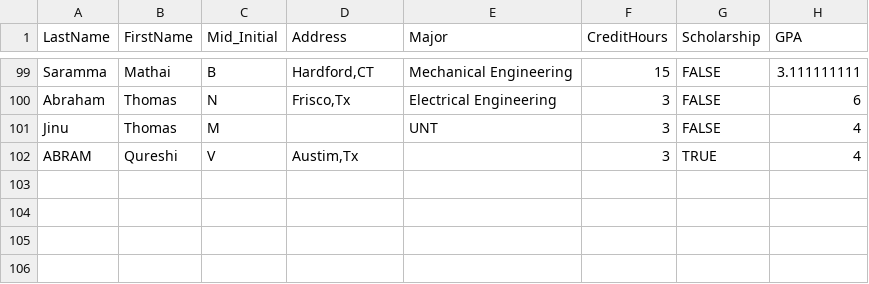
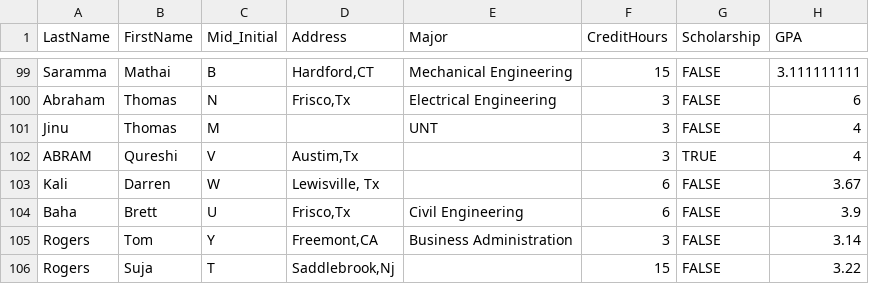
Before and after one commit to babloomarkose/DataInPython, a CSV file: SortTable/StudentRecord.csv, drawn as a sheet; only a part is shown, gaps mark what is left out; the diff covers the shown part only; the diff names each change by its address in the sheet, - before the commit and + after, or states it on an @@ line.

Commit message:
Has Invalid records

```diff
--- a/SortTable/StudentRecord.csv
+++ b/SortTable/StudentRecord.csv
+row 103: Kali | Darren | W | Lewisville, Tx |  | 6 | FALSE | 3.67
+row 104: Baha | Brett | U | Frisco,Tx | Civil Engineering | 6 | FALSE | 3.9
+row 105: Rogers | Tom | Y | Freemont,CA | Business Administration | 3 | FALSE | 3.14
+row 106: Rogers | Suja | T | Saddlebrook,Nj |  | 15 | FALSE | 3.22
```
Also changed, not shown: 16 edited cells elsewhere in this file.
